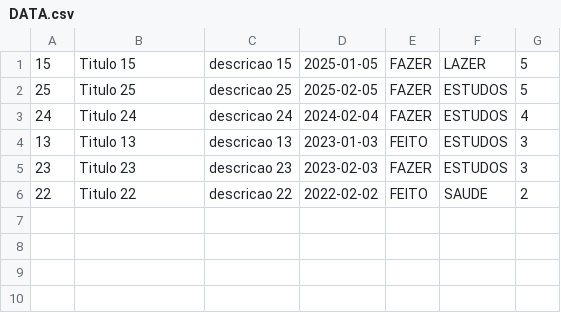
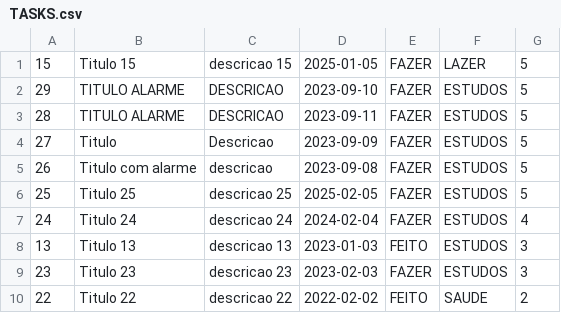
Before and after one commit to jeniferss/TodoListProject, a CSV file: database/TASKS.csv (was database/DATA.csv), drawn as a sheet.

Commit message:
[feature] Adding alarms for tasks

```diff
--- a/database/DATA.csv
+++ b/database/TASKS.csv
@@ -1,2 +1,6 @@
 15;Titulo 15;descricao 15;2025-01-05;FAZER;LAZER;5
+29;TITULO ALARME;DESCRICAO;2023-09-10;FAZER;ESTUDOS;5
+28;TITULO ALARME;DESCRICAO;2023-09-11;FAZER;ESTUDOS;5
+27;Titulo;Descricao;2023-09-09;FAZER;ESTUDOS;5
+26;Titulo com alarme;descricao;2023-09-08;FAZER;ESTUDOS;5
 25;Titulo 25;descricao 25;2025-02-05;FAZER;ESTUDOS;5
```
Also changed, not shown: 12 other files.
